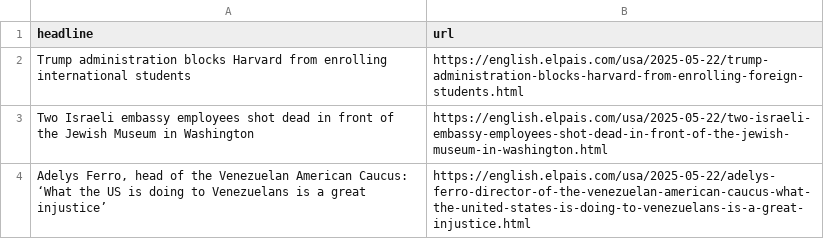
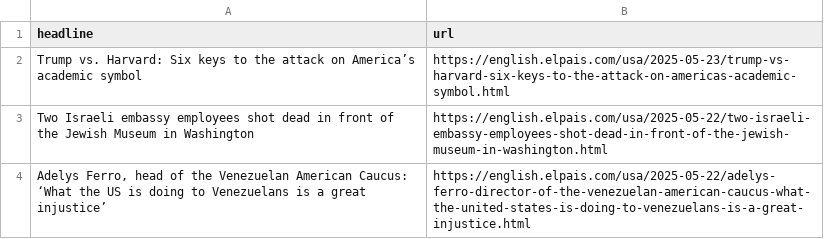
Before and after one commit to Tlo-l-w/el-paes-autoscraper, a CSV file: headlines.csv, drawn as a sheet; only a part is shown; removed rows and columns are numbered as before the commit, all else as after; the diff names each change by its address in the sheet, - before the commit and + after, or states it on an @@ line.

```diff
--- a/headlines.csv
+++ b/headlines.csv
-row 2: Trump administration blocks Harvard from enrolling international students | https://english.elpais.com/usa/2025-05-22/trump-administration-blocks-harvard-from-enrolling-foreign-students.html
+row 2: Trump vs. Harvard: Six keys to the attack on America’s academic symbol | https://english.elpais.com/usa/2025-05-23/trump-vs-harvard-six-keys-to-the-attack-on-americas-academic-symbol.html
```
